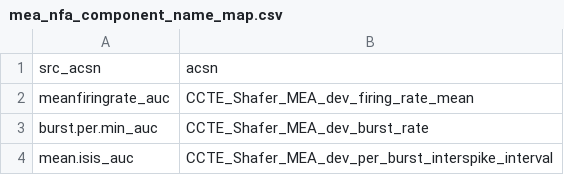
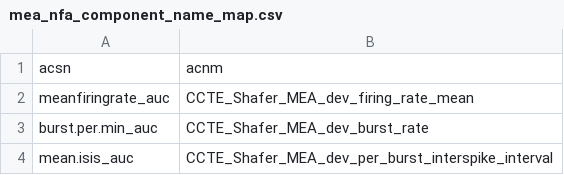
Before and after one commit to Kelly-Carstens-EPA/CCTE_Shafer_MEA_dev_pre-processing_scripts, a CSV file: mea_nfa_component_name_map.csv, drawn as a sheet; only a part is shown; removed rows and columns are numbered as before the commit, all else as after; the diff names each change by its address in the sheet, - before the commit and + after, or states it on an @@ line.

```diff
--- a/mea_nfa_component_name_map.csv
+++ b/mea_nfa_component_name_map.csv
-row 1: src_acsn | acsn
+row 1: acsn | acnm
```
Also changed, not shown: 26 other files.
